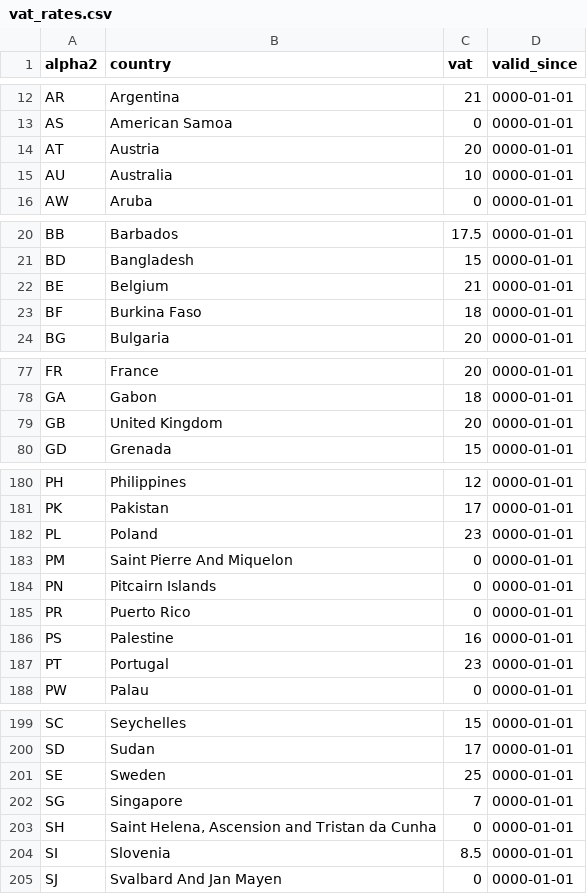
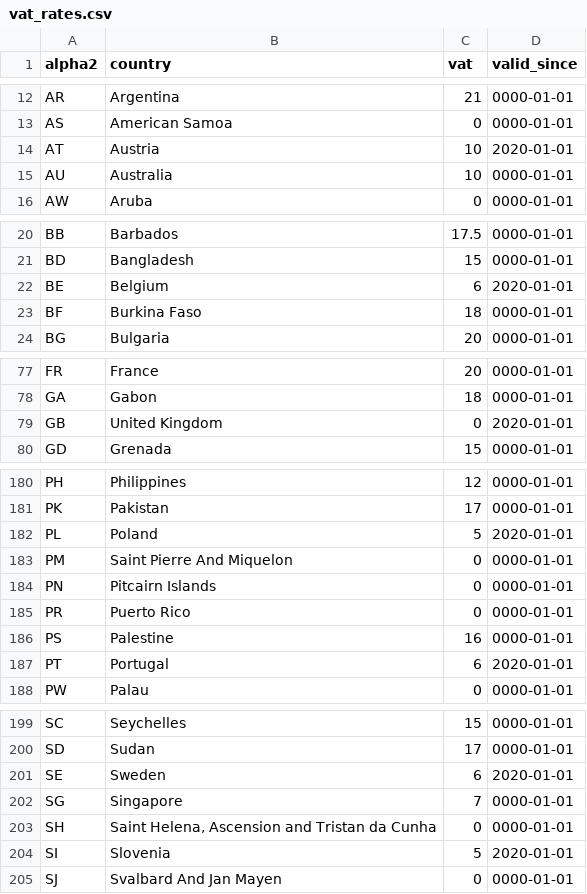
Before and after one commit to bookmate/vat-rate, a CSV file: lib/db/vat_rates.csv, drawn as a sheet; only a part is shown, gaps mark what is left out; the diff covers the shown part only.

```diff
--- a/lib/db/vat_rates.csv
+++ b/lib/db/vat_rates.csv
@@ -13,3 +13,3 @@ AR,Argentina,21,0000-01-01
 AS,American Samoa,0,0000-01-01
-AT,Austria,20,0000-01-01
+AT,Austria,10,2020-01-01
 AU,Australia,10,0000-01-01
@@ -21,3 +21,3 @@ BB,Barbados,17.5,0000-01-01
 BD,Bangladesh,15,0000-01-01
-BE,Belgium,21,0000-01-01
+BE,Belgium,6,2020-01-01
 BF,Burkina Faso,18,0000-01-01
@@ -78,3 +78,3 @@ FR,France,20,0000-01-01
 GA,Gabon,18,0000-01-01
-GB,United Kingdom,20,0000-01-01
+GB,United Kingdom,0,2020-01-01
 GD,Grenada,15,0000-01-01
@@ -181,3 +181,3 @@ PH,Philippines,12,0000-01-01
 PK,Pakistan,17,0000-01-01
-PL,Poland,23,0000-01-01
+PL,Poland,5,2020-01-01
 PM,Saint Pierre And Miquelon,0,0000-01-01
@@ -186,3 +186,3 @@ PR,Puerto Rico,0,0000-01-01
 PS,Palestine,16,0000-01-01
-PT,Portugal,23,0000-01-01
+PT,Portugal,6,2020-01-01
 PW,Palau,0,0000-01-01
@@ -200,6 +200,6 @@ SC,Seychelles,15,0000-01-01
 SD,Sudan,17,0000-01-01
-SE,Sweden,25,0000-01-01
+SE,Sweden,6,2020-01-01
 SG,Singapore,7,0000-01-01
 SH,"Saint Helena, Ascension and Tristan da Cunha",0,0000-01-01
-SI,Slovenia,8.5,0000-01-01
+SI,Slovenia,5,2020-01-01
 SJ,Svalbard And Jan Mayen,0,0000-01-01
```
Also changed, not shown: 22 edited cells elsewhere in this file, 2 other files.
